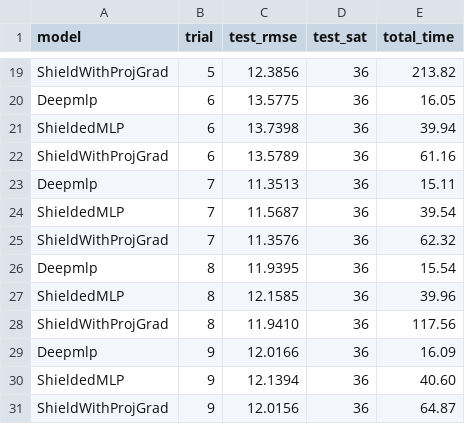
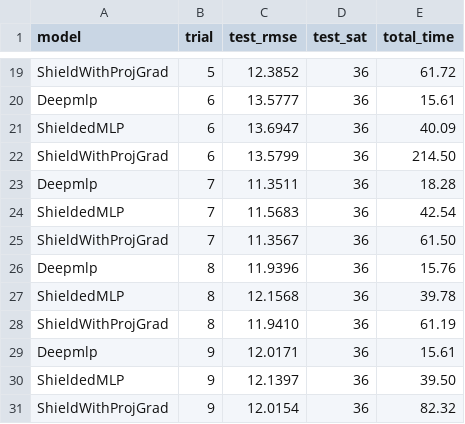
Before and after one commit to arnavxkohli/shield-projected-gradient, a CSV file: out/url/final_rmses_deep.csv, drawn as a sheet; only a part is shown, gaps mark what is left out; the diff covers the shown part only; the diff names each change by its address in the sheet, - before the commit and + after, or states it on an @@ line.

```diff
--- a/out/url/final_rmses_deep.csv
+++ b/out/url/final_rmses_deep.csv
-C19 (test_rmse): 12.3856
+C19 (test_rmse): 12.3852
-E19 (total_time): 213.82
+E19 (total_time): 61.72
-C20 (test_rmse): 13.5775
+C20 (test_rmse): 13.5777
-E20 (total_time): 16.05
+E20 (total_time): 15.61
-C21 (test_rmse): 13.7398
+C21 (test_rmse): 13.6947
-E21 (total_time): 39.94
+E21 (total_time): 40.09
-C22 (test_rmse): 13.5789
+C22 (test_rmse): 13.5799
-E22 (total_time): 61.16
+E22 (total_time): 214.50
-C23 (test_rmse): 11.3513
+C23 (test_rmse): 11.3511
-E23 (total_time): 15.11
+E23 (total_time): 18.28
-C24 (test_rmse): 11.5687
+C24 (test_rmse): 11.5683
-E24 (total_time): 39.54
+E24 (total_time): 42.54
-C25 (test_rmse): 11.3576
+C25 (test_rmse): 11.3567
-E25 (total_time): 62.32
+E25 (total_time): 61.50
-C26 (test_rmse): 11.9395
+C26 (test_rmse): 11.9396
-E26 (total_time): 15.54
+E26 (total_time): 15.76
-C27 (test_rmse): 12.1585
+C27 (test_rmse): 12.1568
-E27 (total_time): 39.96
+E27 (total_time): 39.78
-E28 (total_time): 117.56
+E28 (total_time): 61.19
-C29 (test_rmse): 12.0166
+C29 (test_rmse): 12.0171
-E29 (total_time): 16.09
+E29 (total_time): 15.61
-C30 (test_rmse): 12.1394
+C30 (test_rmse): 12.1397
-E30 (total_time): 40.60
+E30 (total_time): 39.50
-C31 (test_rmse): 12.0156
+C31 (test_rmse): 12.0154
-E31 (total_time): 64.87
+E31 (total_time): 82.32
```
Also changed, not shown: 31 edited cells elsewhere in this file, out/faulty-steel-plates/final_rmses_deep.csv, out/faulty-steel-plates/final_rmses_masked_deep.csv, 14 other files.
